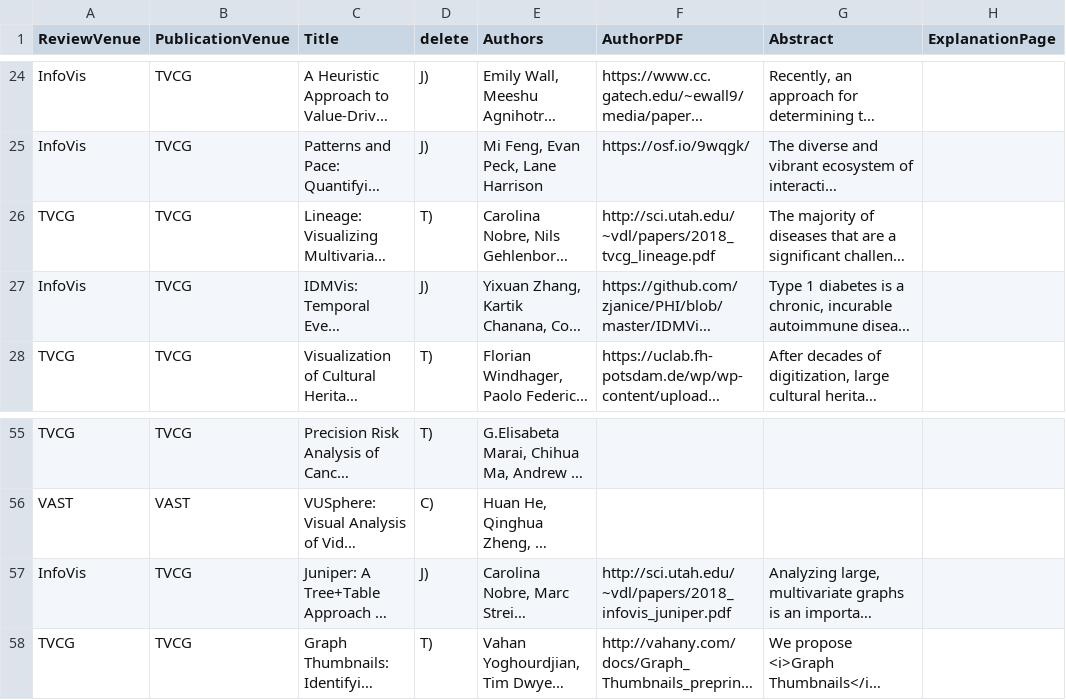
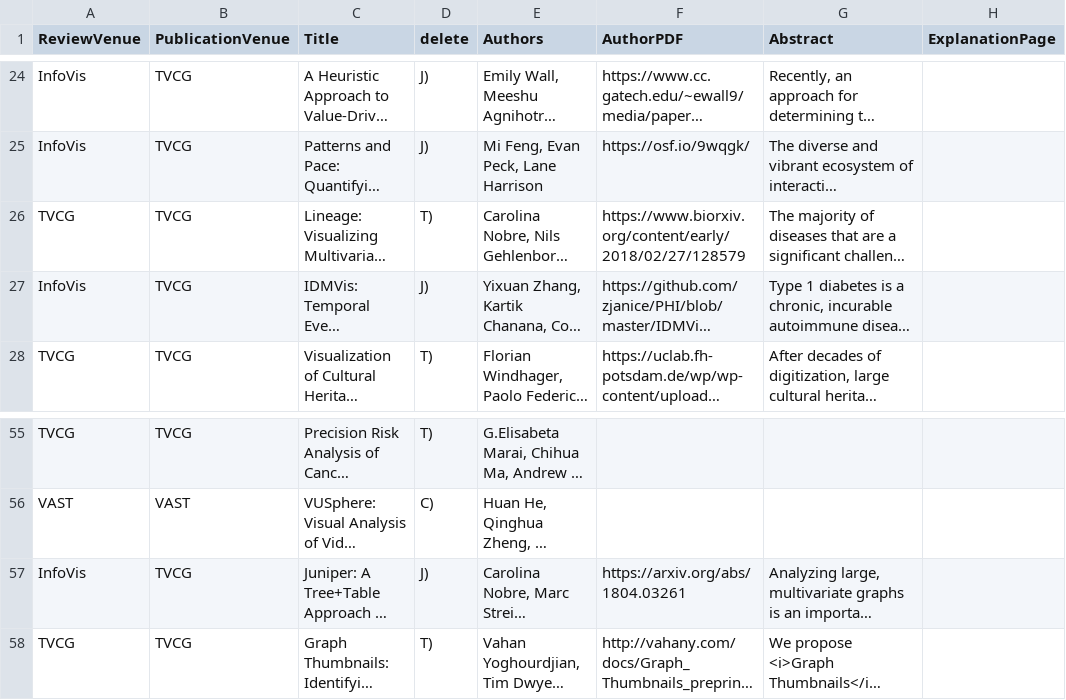
Before and after one commit to steveharoz/open-access-vis, a CSV file: 2018/openaccessvis2018.csv, drawn as a sheet; only a part is shown, gaps mark what is left out; long unchanged cells end in …; the diff names each change by its address in the sheet, - before the commit and + after, or states it on an @@ line.

Commit message:
Added arxiv/biorxiv links for juniper/lineage papers

```diff
--- a/2018/openaccessvis2018.csv
+++ b/2018/openaccessvis2018.csv
-F26 (AuthorPDF): http://sci.utah.edu/~vdl/papers/2018_tvcg_lineage.pdf
+F26 (AuthorPDF): https://www.biorxiv.org/content/early/2018/02/27/128579
-F57 (AuthorPDF): http://sci.utah.edu/~vdl/papers/2018_infovis_juniper.pdf
+F57 (AuthorPDF): https://arxiv.org/abs/1804.03261
```
